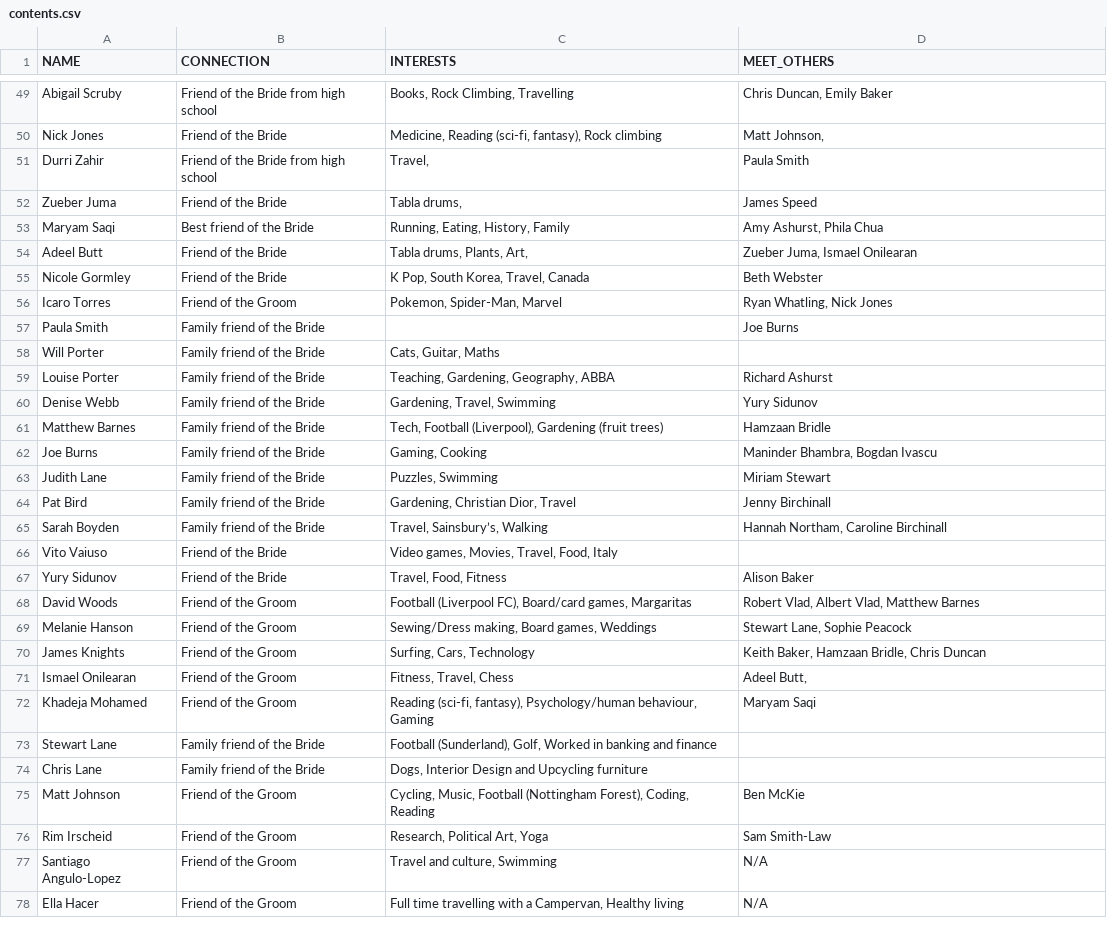
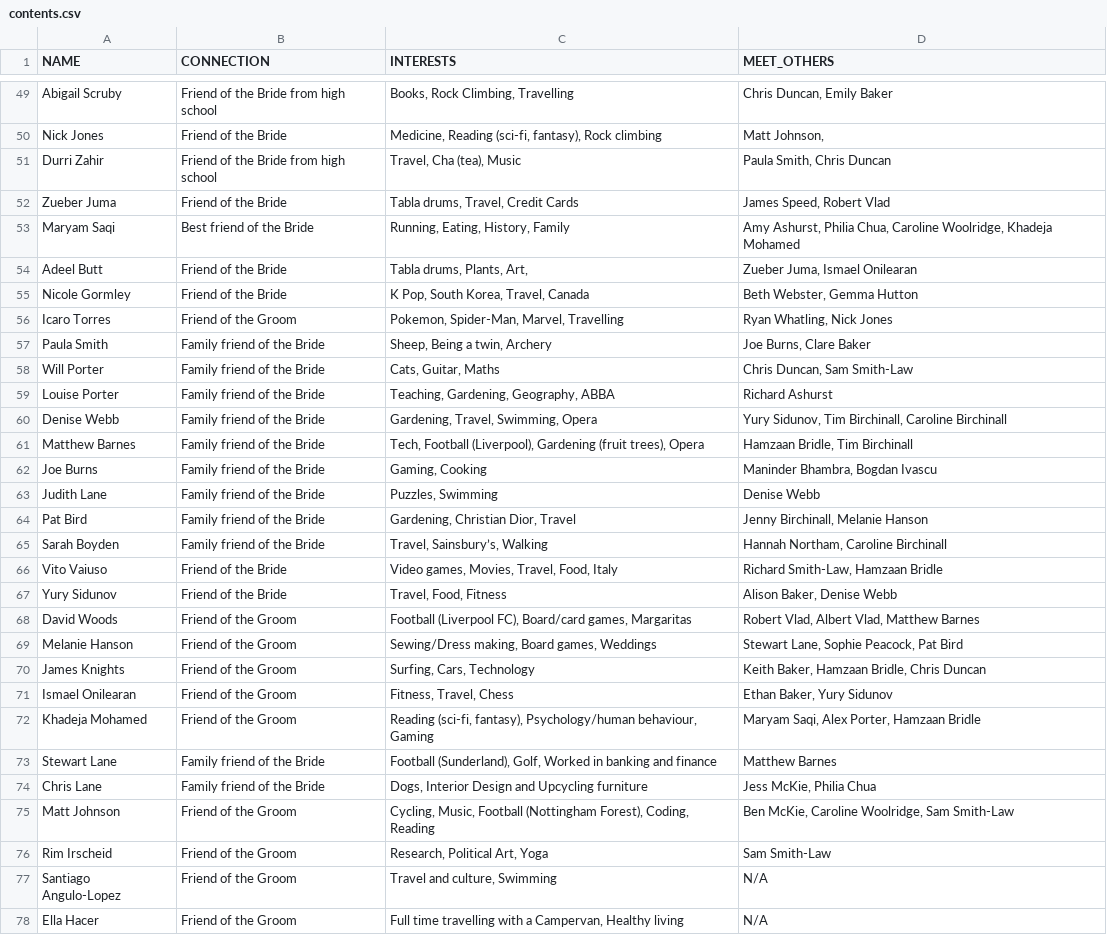
Before and after one commit to voboshi/wedding-qr-codes, a CSV file: contents.csv, drawn as a sheet; only a part is shown, gaps mark what is left out; the diff covers the shown part only.

Commit message:
mix em up

```diff
--- a/contents.csv
+++ b/contents.csv
@@ -50,27 +50,27 @@ Abigail Scruby,Friend of the Bride from high school,"Books, Rock Climbing, Trave
 Nick Jones,Friend of the Bride,"Medicine, Reading (sci-fi, fantasy), Rock climbing","Matt Johnson,"
-Durri Zahir,Friend of the Bride from high school,"Travel, ",Paula Smith
-Zueber Juma,Friend of the Bride,"Tabla drums, ",James Speed
-Maryam Saqi,Best friend of the Bride,"Running, Eating, History, Family ","Amy Ashurst, Phila Chua"
+Durri Zahir,Friend of the Bride from high school,"Travel, Cha (tea), Music","Paula Smith, Chris Duncan"
+Zueber Juma,Friend of the Bride,"Tabla drums, Travel, Credit Cards","James Speed, Robert Vlad"
+Maryam Saqi,Best friend of the Bride,"Running, Eating, History, Family ","Amy Ashurst, Philia Chua, Caroline Woolridge, Khadeja Mohamed"
 Adeel Butt,Friend of the Bride,"Tabla drums, Plants, Art, ","Zueber Juma, Ismael Onilearan"
-Nicole Gormley,Friend of the Bride,"K Pop, South Korea, Travel, Canada ",Beth Webster
-Icaro Torres,Friend of the Groom,"Pokemon, Spider-Man, Marvel","Ryan Whatling, Nick Jones "
-Paula Smith,Family friend of the Bride ,,Joe Burns
-Will Porter,Family friend of the Bride ,"Cats, Guitar, Maths ",
+Nicole Gormley,Friend of the Bride,"K Pop, South Korea, Travel, Canada ","Beth Webster, Gemma Hutton"
+Icaro Torres,Friend of the Groom,"Pokemon, Spider-Man, Marvel, Travelling","Ryan Whatling, Nick Jones "
+Paula Smith,Family friend of the Bride ,"Sheep, Being a twin, Archery","Joe Burns, Clare Baker"
+Will Porter,Family friend of the Bride ,"Cats, Guitar, Maths ","Chris Duncan, Sam Smith-Law"
 Louise Porter,Family friend of the Bride ,"Teaching, Gardening, Geography, ABBA",Richard Ashurst
-Denise Webb,Family friend of the Bride ,"Gardening, Travel, Swimming",Yury Sidunov
-Matthew Barnes,Family friend of the Bride ,"Tech, Football (Liverpool), Gardening (fruit trees) ",Hamzaan Bridle
+Denise Webb,Family friend of the Bride ,"Gardening, Travel, Swimming, Opera","Yury Sidunov, Tim Birchinall, Caroline Birchinall"
+Matthew Barnes,Family friend of the Bride ,"Tech, Football (Liverpool), Gardening (fruit trees), Opera","Hamzaan Bridle, Tim Birchinall"
 Joe Burns,Family friend of the Bride ,"Gaming, Cooking","Maninder Bhambra, Bogdan Ivascu"
-Judith Lane,Family friend of the Bride ,"Puzzles, Swimming",Miriam Stewart
-Pat Bird,Family friend of the Bride ,"Gardening, Christian Dior, Travel",Jenny Birchinall
+Judith Lane,Family friend of the Bride ,"Puzzles, Swimming",Denise Webb
+Pat Bird,Family friend of the Bride ,"Gardening, Christian Dior, Travel","Jenny Birchinall, Melanie Hanson"
 Sarah Boyden,Family friend of the Bride ,"Travel, Sainsbury’s, Walking ","Hannah Northam, Caroline Birchinall"
-Vito Vaiuso,Friend of the Bride,"Video games, Movies, Travel, Food, Italy ",
-Yury Sidunov,Friend of the Bride,"Travel, Food, Fitness",Alison Baker
+Vito Vaiuso,Friend of the Bride,"Video games, Movies, Travel, Food, Italy ","Richard Smith-Law, Hamzaan Bridle"
+Yury Sidunov,Friend of the Bride,"Travel, Food, Fitness","Alison Baker, Denise Webb"
 David Woods,Friend of the Groom,"Football (Liverpool FC), Board/card games, Margaritas","Robert Vlad, Albert Vlad, Matthew Barnes"
-Melanie Hanson,Friend of the Groom,"Sewing/Dress making, Board games, Weddings ","Stewart Lane, Sophie Peacock"
+Melanie Hanson,Friend of the Groom,"Sewing/Dress making, Board games, Weddings ","Stewart Lane, Sophie Peacock, Pat Bird"
 James Knights,Friend of the Groom,"Surfing, Cars, Technology","Keith Baker, Hamzaan Bridle, Chris Duncan"
-Ismael Onilearan,Friend of the Groom,"Fitness, Travel, Chess","Adeel Butt, "
-Khadeja Mohamed,Friend of the Groom,"Reading (sci-fi, fantasy), Psychology/human behaviour, Gaming",Maryam Saqi
-Stewart Lane,Family friend of the Bride,"Football (Sunderland), Golf, Worked in banking and finance ",
-Chris Lane,Family friend of the Bride,"Dogs, Interior Design and Upcycling furniture ",
-Matt Johnson,Friend of the Groom,"Cycling, Music, Football (Nottingham Forest), Coding, Reading",Ben McKie
+Ismael Onilearan,Friend of the Groom,"Fitness, Travel, Chess","Ethan Baker, Yury Sidunov"
+Khadeja Mohamed,Friend of the Groom,"Reading (sci-fi, fantasy), Psychology/human behaviour, Gaming","Maryam Saqi, Alex Porter, Hamzaan Bridle"
+Stewart Lane,Family friend of the Bride,"Football (Sunderland), Golf, Worked in banking and finance ",Matthew Barnes
+Chris Lane,Family friend of the Bride,"Dogs, Interior Design and Upcycling furniture ","Jess McKie, Philia Chua"
+Matt Johnson,Friend of the Groom,"Cycling, Music, Football (Nottingham Forest), Coding, Reading","Ben McKie, Caroline Woolridge, Sam Smith-Law"
 Rim Irscheid,Friend of the Groom,"Research, Political Art, Yoga",Sam Smith-Law
```
Also changed, not shown: 39 edited cells elsewhere in this file.
